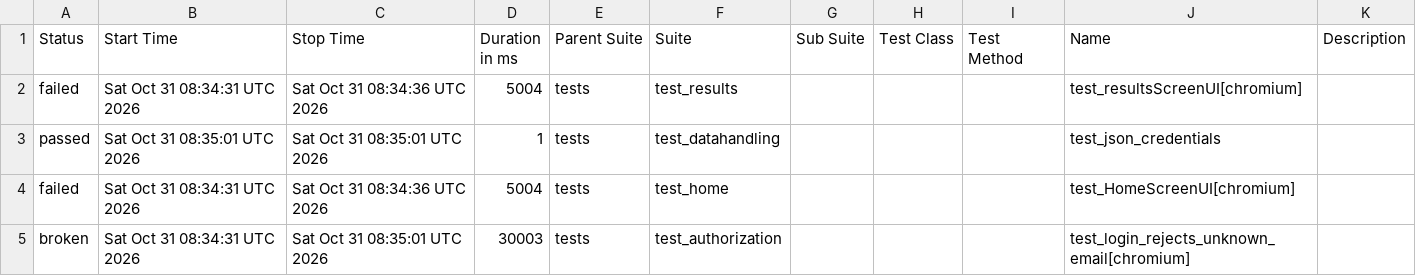
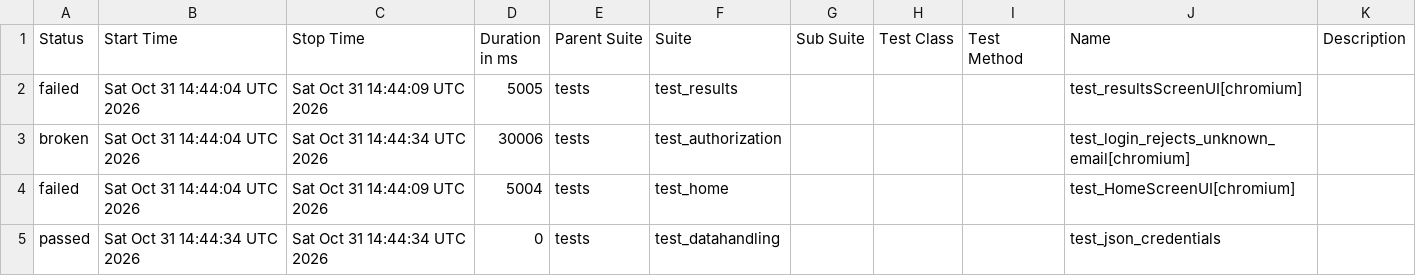
Before and after one commit to shafali-nishad/POM, a CSV file: data/suites.csv, drawn as a sheet.

```diff
--- a/data/suites.csv
+++ b/data/suites.csv
@@ -1,5 +1,5 @@
 "Status","Start Time","Stop Time","Duration in ms","Parent Suite","Suite","Sub Suite","Test Class","Test Method","Name","Description"
-"failed","Sat Oct 31 08:34:31 UTC 2026","Sat Oct 31 08:34:36 UTC 2026","5004","tests","test_results","","","","test_resultsScreenUI[chromium]",""
-"passed","Sat Oct 31 08:35:01 UTC 2026","Sat Oct 31 08:35:01 UTC 2026","1","tests","test_datahandling","","","","test_json_credentials",""
-"failed","Sat Oct 31 08:34:31 UTC 2026","Sat Oct 31 08:34:36 UTC 2026","5004","tests","test_home","","","","test_HomeScreenUI[chromium]",""
-"broken","Sat Oct 31 08:34:31 UTC 2026","Sat Oct 31 08:35:01 UTC 2026","30003","tests","test_authorization","","","","test_login_rejects_unknown_email[chromium]",""
+"failed","Sat Oct 31 14:44:04 UTC 2026","Sat Oct 31 14:44:09 UTC 2026","5005","tests","test_results","","","","test_resultsScreenUI[chromium]",""
+"broken","Sat Oct 31 14:44:04 UTC 2026","Sat Oct 31 14:44:34 UTC 2026","30006","tests","test_authorization","","","","test_login_rejects_unknown_email[chromium]",""
+"failed","Sat Oct 31 14:44:04 UTC 2026","Sat Oct 31 14:44:09 UTC 2026","5004","tests","test_home","","","","test_HomeScreenUI[chromium]",""
+"passed","Sat Oct 31 14:44:34 UTC 2026","Sat Oct 31 14:44:34 UTC 2026","0","tests","test_datahandling","","","","test_json_credentials",""
```
Also changed, not shown: 24 other files.
